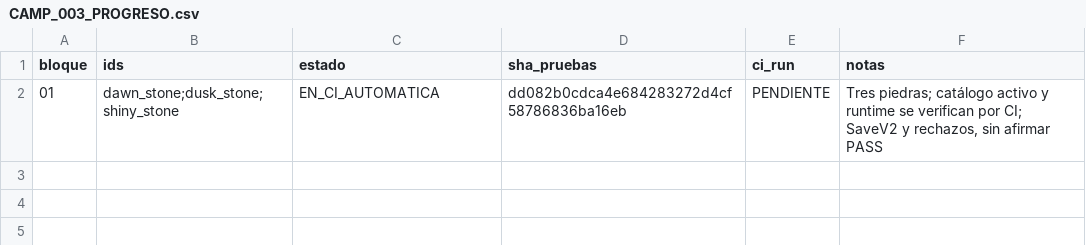
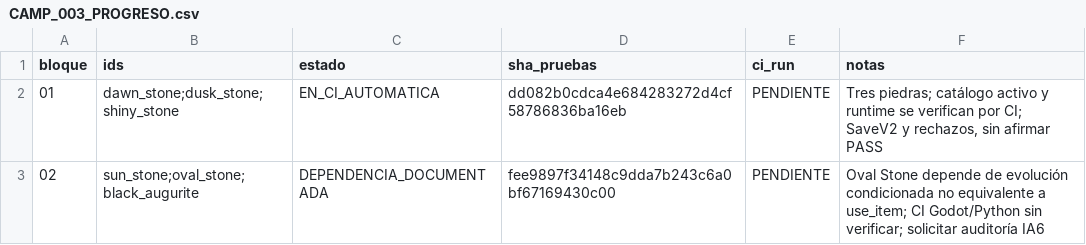
Before and after one commit to danielmariabardillo1412-creator/pokemon-calvo-, a CSV file: docs/coordination/items_parallel_v1/reports/W04/CAMP_003_PROGRESO.csv, drawn as a sheet.

Commit message:
docs(w04 camp003): bloque 02 dependencia documentada

```diff
--- a/docs/coordination/items_parallel_v1/reports/W04/CAMP_003_PROGRESO.csv
+++ b/docs/coordination/items_parallel_v1/reports/W04/CAMP_003_PROGRESO.csv
@@ -2 +2,2 @@ bloque,ids,estado,sha_pruebas,ci_run,notas
 01,dawn_stone;dusk_stone;shiny_stone,EN_CI_AUTOMATICA,dd082b0cdca4e684283272d4cf58786836ba16eb,PENDIENTE,"Tres piedras; catálogo activo y runtime se verifican por CI; SaveV2 y rechazos, sin afirmar PASS"
+02,sun_stone;oval_stone;black_augurite,DEPENDENCIA_DOCUMENTADA,fee9897f34148c9dda7b243c6a0bf67169430c00,PENDIENTE,"Oval Stone depende de evolución condicionada no equivalente a use_item; CI Godot/Python sin verificar; solicitar auditoría IA6"
```
